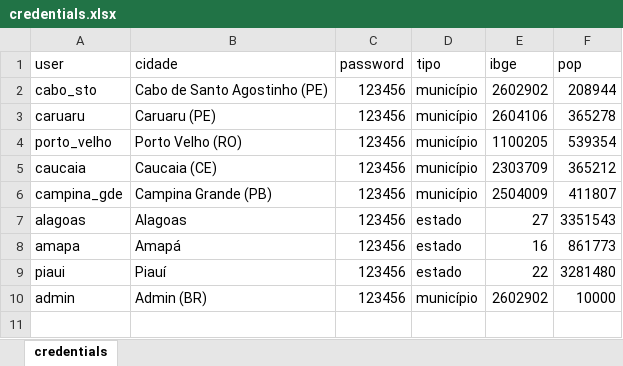
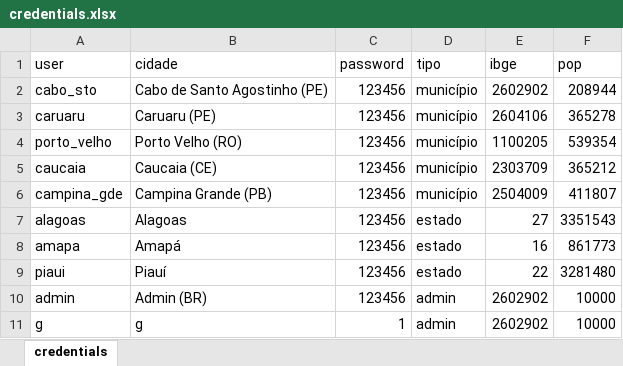
Before and after one commit to gabrielzanlorenssi/dashboard, an Excel workbook: dashboard/credentials.xlsx, sheet credentials, drawn as a sheet; values as stored, in another font and other column widths than the file's, no borders; the diff names each change by its address in the sheet, - before the commit and + after, or states it on an @@ line.

```diff
--- a/dashboard/credentials.xlsx (sheet credentials)
+++ b/dashboard/credentials.xlsx (sheet credentials)
-D10 (tipo): município
+D10 (tipo): admin
+row 11: g | g | 1 | admin | 2602902 | 10000
```
Also changed, not shown: 3 other files.
